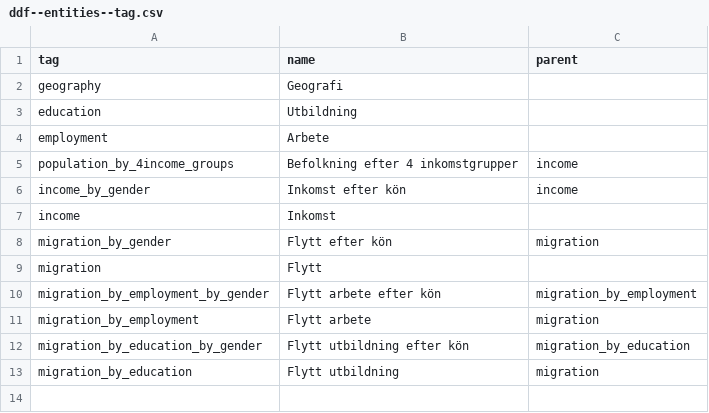
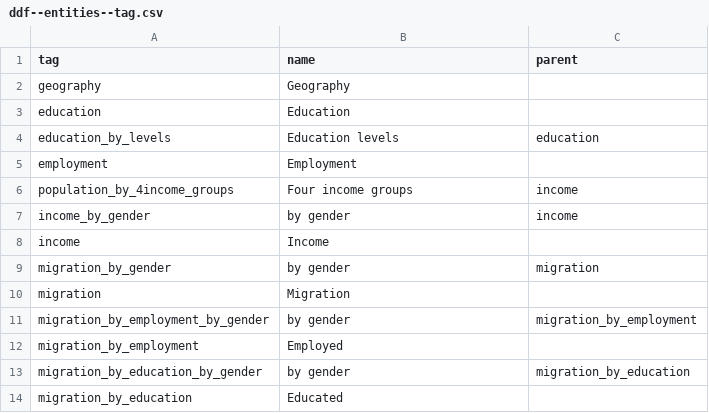
Before and after one commit to open-numbers/ddf--sodertornsmodellen, a CSV file: ddf--sodertornsmodellen--src/ddf--entities--tag.csv, drawn as a sheet.

```diff
--- a/ddf--sodertornsmodellen--src/ddf--entities--tag.csv
+++ b/ddf--sodertornsmodellen--src/ddf--entities--tag.csv
@@ -1,13 +1,14 @@
 tag,name,parent
-geography,Geografi,
-education,Utbildning,
-employment,Arbete,
-population_by_4income_groups,Befolkning efter 4 inkomstgrupper,income
-income_by_gender,Inkomst efter kön,income
-income,Inkomst,
-migration_by_gender,Flytt efter kön,migration
-migration,Flytt,
-migration_by_employment_by_gender,Flytt arbete efter kön,migration_by_employment
-migration_by_employment,Flytt arbete,migration
-migration_by_education_by_gender,Flytt utbildning efter kön,migration_by_education
-migration_by_education,Flytt utbildning,migration
+geography,Geography,
+education,Education,
+education_by_levels,Education levels,education
+employment,Employment,
+population_by_4income_groups,Four income groups,income
+income_by_gender,by gender,income
+income,Income,
+migration_by_gender,by gender,migration
+migration,Migration,
+migration_by_employment_by_gender,by gender,migration_by_employment
+migration_by_employment,Employed,
+migration_by_education_by_gender,by gender,migration_by_education
+migration_by_education,Educated,
```
Also changed, not shown: ddf--sodertornsmodellen--src/ddf--concepts.csv, lang/sv-SE/ddf--sodertornsmodellen--src/ddf--entities--tag.csv.
